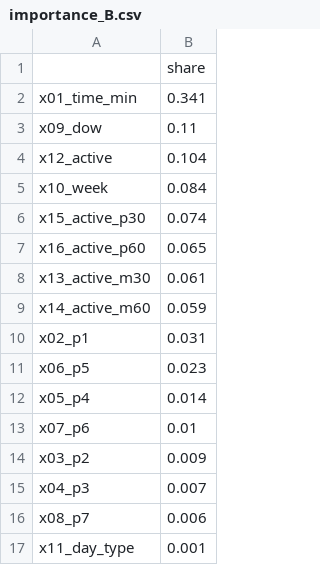
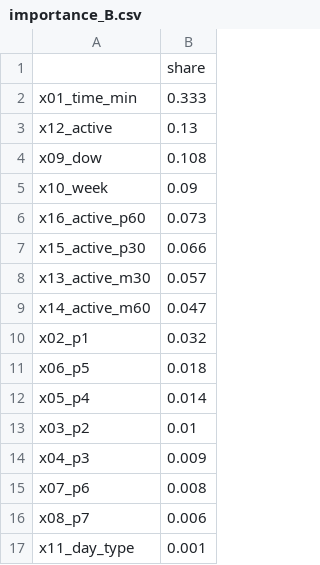
Before and after one commit to Lazyturtle0852/campus-info, a CSV file: ml/importance_B.csv, drawn as a sheet.

```diff
--- a/ml/importance_B.csv
+++ b/ml/importance_B.csv
@@ -1,16 +1,16 @@
 ,share
-x01_time_min,0.341
-x09_dow,0.11
-x12_active,0.104
-x10_week,0.084
-x15_active_p30,0.074
-x16_active_p60,0.065
-x13_active_m30,0.061
-x14_active_m60,0.059
-x02_p1,0.031
-x06_p5,0.023
+x01_time_min,0.333
+x12_active,0.13
+x09_dow,0.108
+x10_week,0.09
+x16_active_p60,0.073
+x15_active_p30,0.066
+x13_active_m30,0.057
+x14_active_m60,0.047
+x02_p1,0.032
+x06_p5,0.018
 x05_p4,0.014
-x07_p6,0.01
-x03_p2,0.009
-x04_p3,0.007
+x03_p2,0.01
+x04_p3,0.009
+x07_p6,0.008
 x08_p7,0.006
```
Also changed, not shown: ml/eval_by_week.csv, ml/predictions_log.csv, 9 other files.
